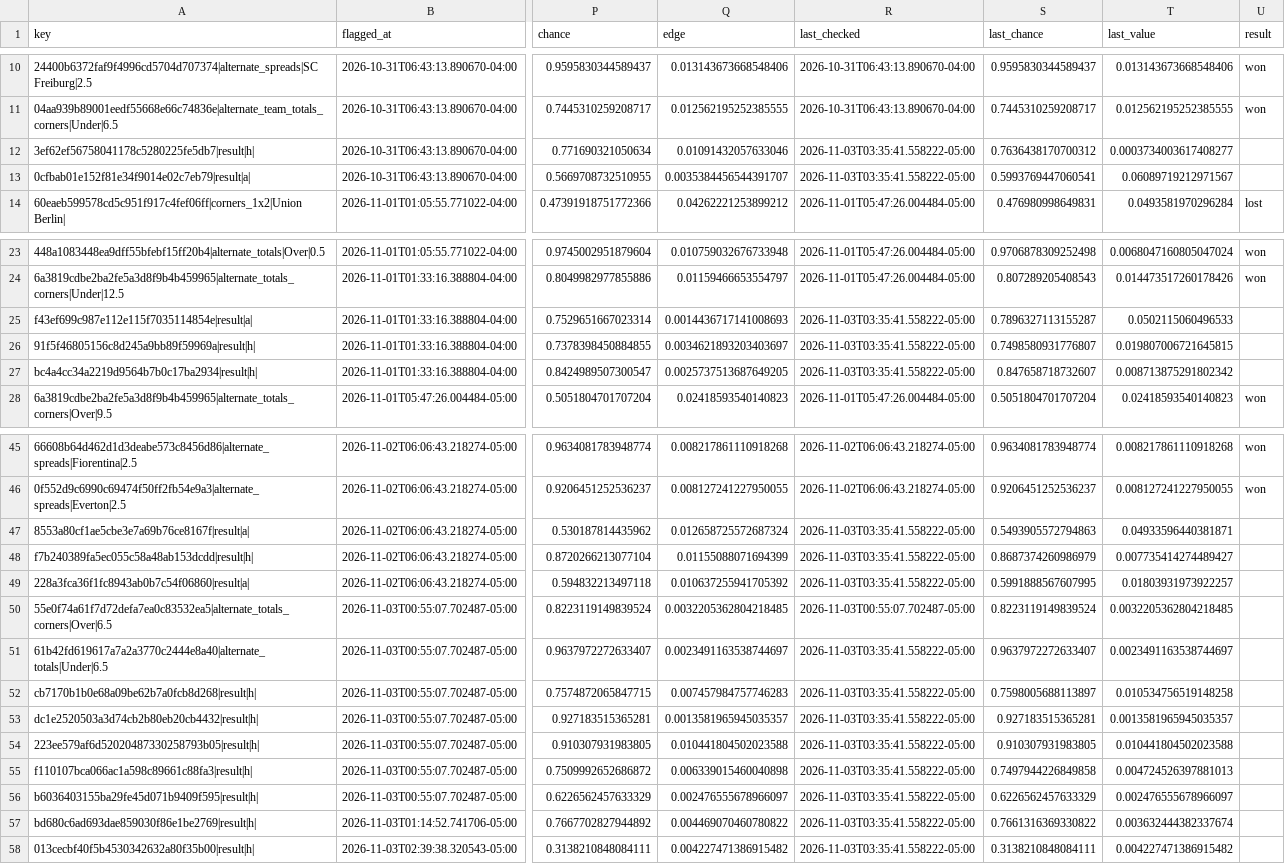
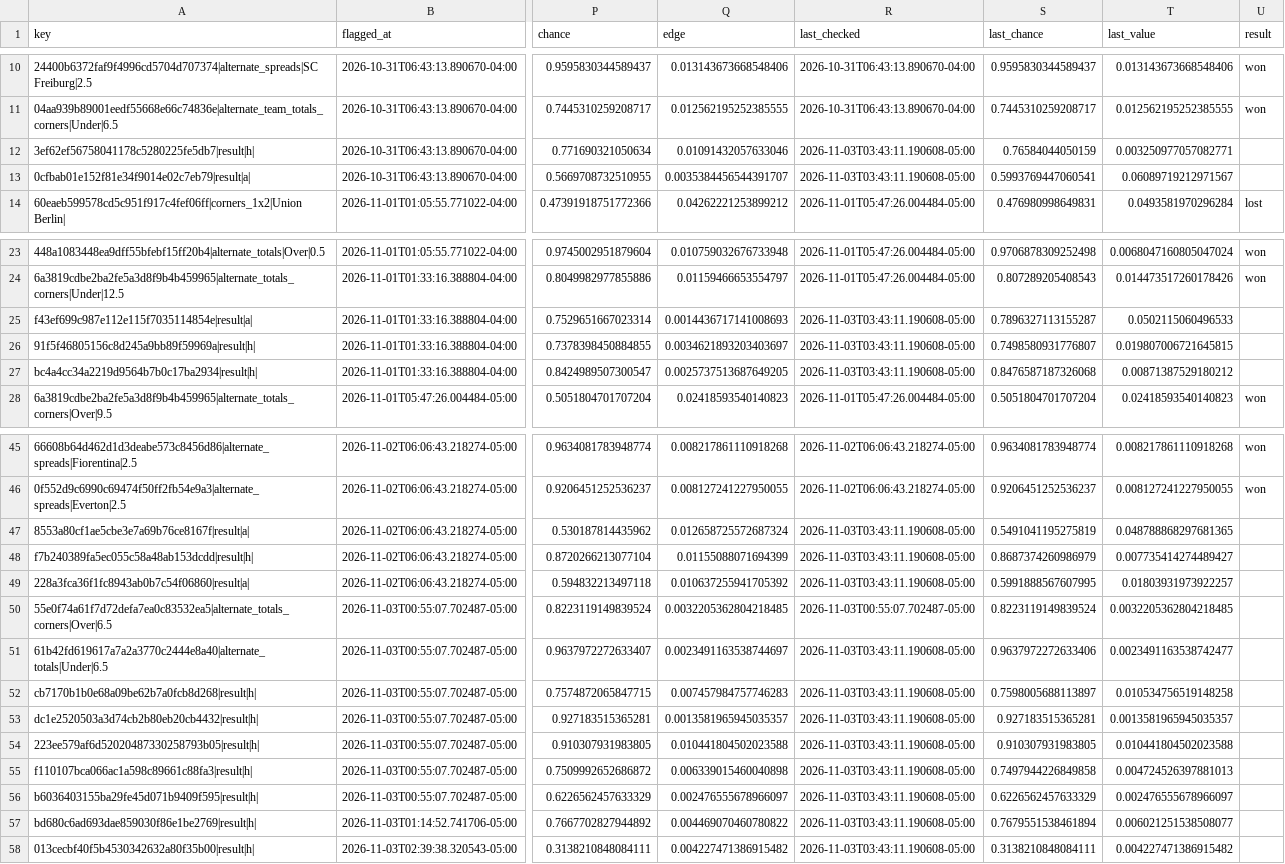
Before and after one commit to HughFOD/soccer-markets, a CSV file: data/track_record.csv, drawn as a sheet; only a part is shown, gaps mark what is left out; the diff covers the shown part only; the diff names each change by its address in the sheet, - before the commit and + after, or states it on an @@ line.

```diff
--- a/data/track_record.csv
+++ b/data/track_record.csv
-R12:R13 (last_checked): 2026-11-03T03:35:41.558222-05:00
+R12:R13 (last_checked): 2026-11-03T03:43:11.190608-05:00
-S12 (last_chance): 0.7636438170700312
+S12 (last_chance): 0.76584044050159
-T12 (last_value): 0.0003734003617408277
+T12 (last_value): 0.003250977057082771
-R25:R27 (last_checked): 2026-11-03T03:35:41.558222-05:00
+R25:R27 (last_checked): 2026-11-03T03:43:11.190608-05:00
-S27 (last_chance): 0.847658718732607
+S27 (last_chance): 0.8476587187326068
-T27 (last_value): 0.008713875291802342
+T27 (last_value): 0.00871387529180212
-R47:R49 (last_checked): 2026-11-03T03:35:41.558222-05:00
+R47:R49 (last_checked): 2026-11-03T03:43:11.190608-05:00
-S47 (last_chance): 0.5493905572794863
+S47 (last_chance): 0.5491041195275819
-T47 (last_value): 0.04933596440381871
+T47 (last_value): 0.048788868297681365
-R51:R58 (last_checked): 2026-11-03T03:35:41.558222-05:00
+R51:R58 (last_checked): 2026-11-03T03:43:11.190608-05:00
-S51 (last_chance): 0.9637972272633407
+S51 (last_chance): 0.9637972272633406
-T51 (last_value): 0.0023491163538744697
+T51 (last_value): 0.0023491163538742477
-S57 (last_chance): 0.7661316369330822
+S57 (last_chance): 0.7679551538461894
-T57 (last_value): 0.003632444382337674
+T57 (last_value): 0.006021251538508077
```
Also changed, not shown: 3 edited cells elsewhere in this file, 6 other files.
